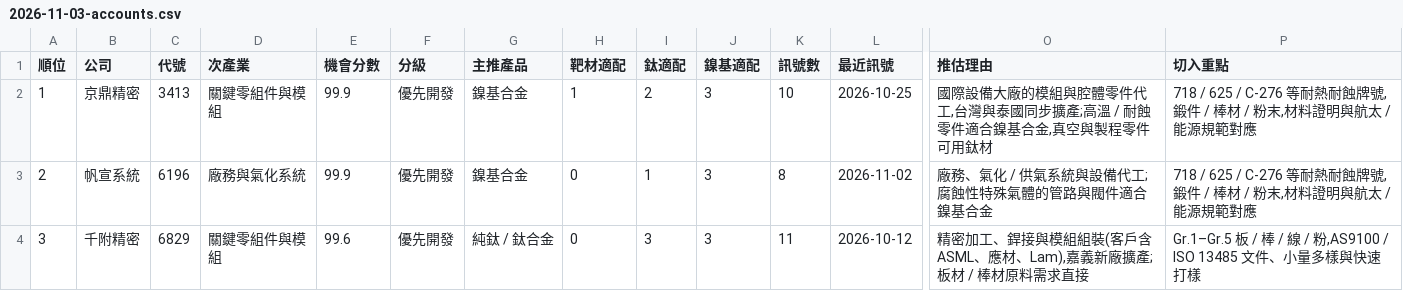
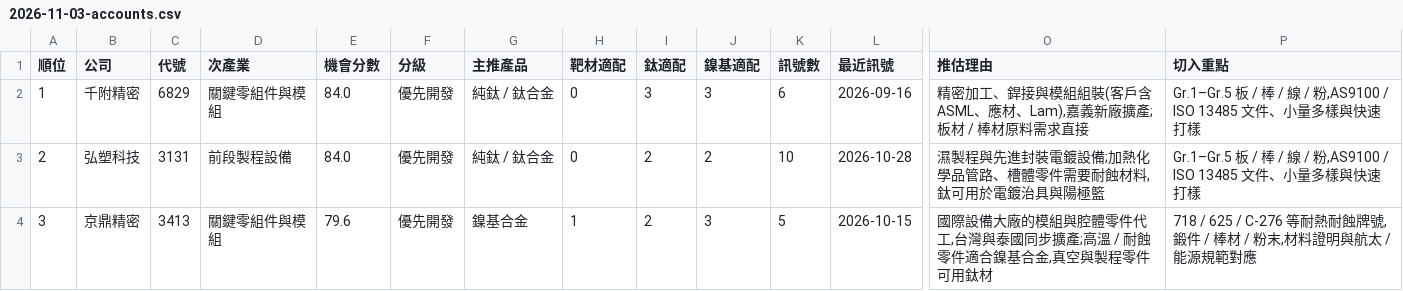
Before and after one commit to frk618-ship-it/claude, a CSV file: reports/leads/segments/tw_semi_equipment/2026-11-03-accounts.csv, drawn as a sheet; only a part is shown, gaps mark what is left out; the diff covers the shown part only; the diff names each change by its address in the sheet, - before the commit and + after, or states it on an @@ line.

```diff
--- a/reports/leads/segments/tw_semi_equipment/2026-11-03-accounts.csv
+++ b/reports/leads/segments/tw_semi_equipment/2026-11-03-accounts.csv
-B2 (公司): 京鼎精密
+B2 (公司): 千附精密
-C2 (代號): 3413
+C2 (代號): 6829
-E2:E3 (機會分數): 99.9
+E2:E3 (機會分數): 84.0
-G2:G3 (主推產品): 鎳基合金
+G2:G3 (主推產品): 純鈦 / 鈦合金
-H2 (靶材適配): 1
+H2 (靶材適配): 0
-I2 (鈦適配): 2
+I2 (鈦適配): 3
-K2 (訊號數): 10
+K2 (訊號數): 6
-L2 (最近訊號): 2026-10-25
+L2 (最近訊號): 2026-09-16
-O2 (推估理由): 國際設備大廠的模組與腔體零件代工,台灣與泰國同步擴產;高溫 / 耐蝕零件適合鎳基合金,真空與製程零件可用鈦材
+O2 (推估理由): 精密加工、銲接與模組組裝(客戶含 ASML、應材、Lam),嘉義新廠擴產;板材 / 棒材原料需求直接
-P2:P3 (切入重點): 718 / 625 / C-276 等耐熱耐蝕牌號,鍛件 / 棒材 / 粉末,材料證明與航太 / 能源規範對應
+P2:P3 (切入重點): Gr.1–Gr.5 板 / 棒 / 線 / 粉,AS9100 / ISO 13485 文件、小量多樣與快速打樣
-B3 (公司): 帆宣系統
+B3 (公司): 弘塑科技
-C3 (代號): 6196
+C3 (代號): 3131
-D3 (次產業): 廠務與氣化系統
+D3 (次產業): 前段製程設備
-I3 (鈦適配): 1
+I3 (鈦適配): 2
-J3 (鎳基適配): 3
+J3 (鎳基適配): 2
-K3 (訊號數): 8
+K3 (訊號數): 10
-L3 (最近訊號): 2026-11-02
+L3 (最近訊號): 2026-10-28
-O3 (推估理由): 廠務、氣化 / 供氣系統與設備代工;腐蝕性特殊氣體的管路與閥件適合鎳基合金
+O3 (推估理由): 濕製程與先進封裝電鍍設備;加熱化學品管路、槽體零件需要耐蝕材料,鈦可用於電鍍治具與陽極籃
-B4 (公司): 千附精密
+B4 (公司): 京鼎精密
-C4 (代號): 6829
+C4 (代號): 3413
-E4 (機會分數): 99.6
+E4 (機會分數): 79.6
-G4 (主推產品): 純鈦 / 鈦合金
+G4 (主推產品): 鎳基合金
-H4 (靶材適配): 0
+H4 (靶材適配): 1
-I4 (鈦適配): 3
+I4 (鈦適配): 2
-K4 (訊號數): 11
+K4 (訊號數): 5
-L4 (最近訊號): 2026-10-12
+L4 (最近訊號): 2026-10-15
-O4 (推估理由): 精密加工、銲接與模組組裝(客戶含 ASML、應材、Lam),嘉義新廠擴產;板材 / 棒材原料需求直接
+O4 (推估理由): 國際設備大廠的模組與腔體零件代工,台灣與泰國同步擴產;高溫 / 耐蝕零件適合鎳基合金,真空與製程零件可用鈦材
-P4 (切入重點): Gr.1–Gr.5 板 / 棒 / 線 / 粉,AS9100 / ISO 13485 文件、小量多樣與快速打樣
+P4 (切入重點): 718 / 625 / C-276 等耐熱耐蝕牌號,鍛件 / 棒材 / 粉末,材料證明與航太 / 能源規範對應
```
Also changed, not shown: 165 edited cells elsewhere in this file, 11 other files.
